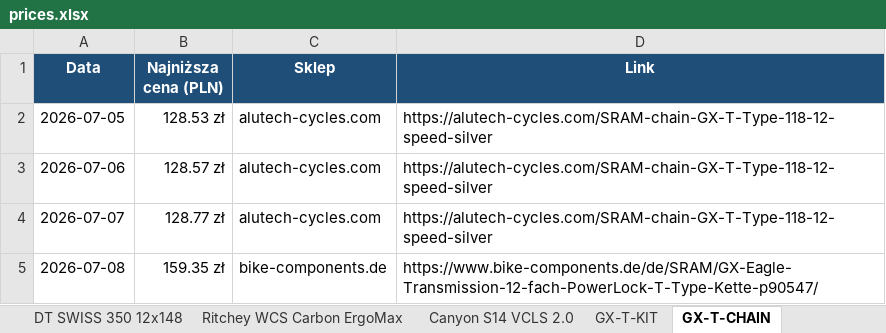
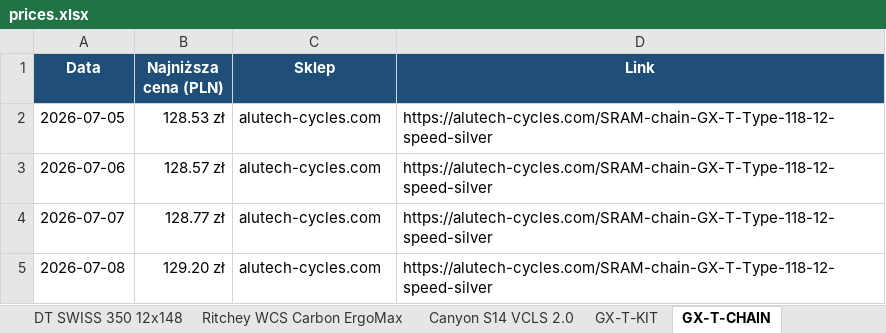
Before and after one commit to Wotjek/PriceChecker, an Excel workbook: output/prices.xlsx, sheet GX-T-CHAIN, drawn as a sheet; values as stored, in another font and other column widths than the file's, no borders; charts and pictures not drawn; the diff names each change by its address in the sheet, - before the commit and + after, or states it on an @@ line.

```diff
--- a/output/prices.xlsx (sheet GX-T-CHAIN)
+++ b/output/prices.xlsx (sheet GX-T-CHAIN)
-B5 (Najniższa cena (PLN)): 159.35 zł
+B5 (Najniższa cena (PLN)): 129.20 zł
-C5 (Sklep): bike-components.de
+C5 (Sklep): alutech-cycles.com
-D5 (Link): https://www.bike-components.de/de/SRAM/GX-Eagle-Transmission-12-fach-PowerLock-T-Type-Kette-p90547/
+D5 (Link): https://alutech-cycles.com/SRAM-chain-GX-T-Type-118-12-speed-silver
```
Also changed, not shown: sheet Historia, sheet Podsumowanie, sheet Lake MX190-X Wide, 8 other files.
